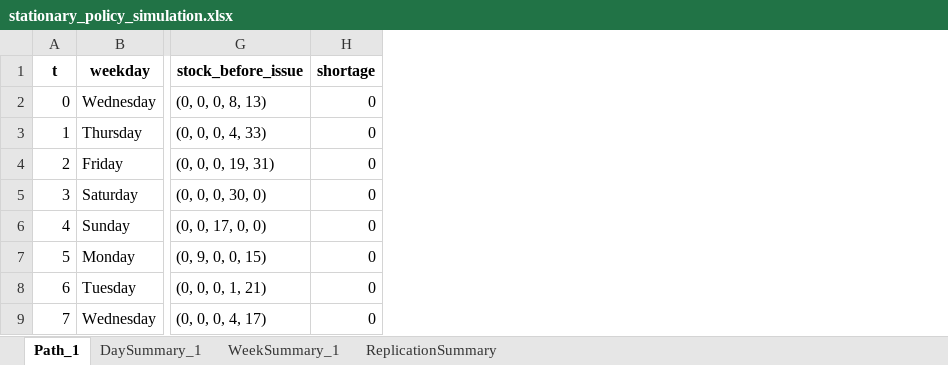
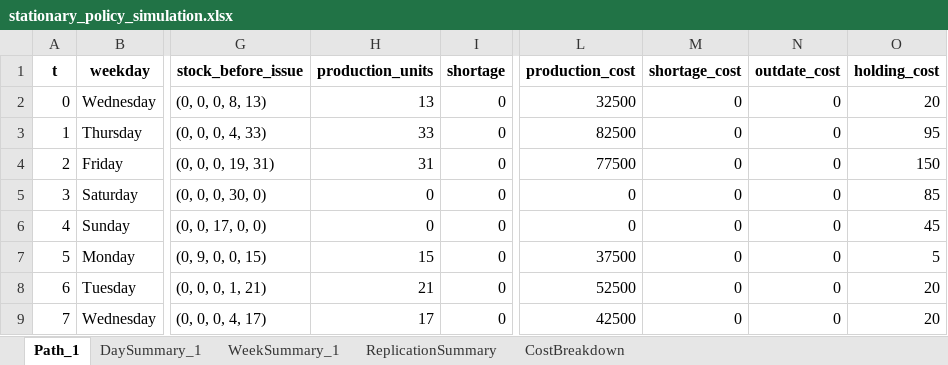
Before and after one commit to andr761e/MDP---Blood-Bank-Inventory-Management, an Excel workbook: data/stationary_policy_simulation.xlsx, sheet Path_1, drawn as a sheet; only a part is shown, gaps mark what is left out; values as stored, in another font and other column widths than the file's, no borders; the diff names each change by its address in the sheet, - before the commit and + after, or states it on an @@ line.

Commit message:
Tilføjet Cost Breakdown til stationary, non-stationary, simulering og model loss script

```diff
--- a/data/stationary_policy_simulation.xlsx (sheet Path_1)
+++ b/data/stationary_policy_simulation.xlsx (sheet Path_1)
+sheet tab: CostBreakdown
+column H (production_units), rows 2-9: 13 | 33 | 31 | 0 | 0 | 15 | 21 | 17
+column L (production_cost), rows 2-9: 32500 | 82500 | 77500 | 0 | 0 | 37500 | 52500 | 42500
+column M (shortage_cost), rows 2-9: all 0
+column N (outdate_cost), rows 2-9: all 0
+column O (holding_cost), rows 2-9: 20 | 95 | 150 | 85 | 45 | 5 | 20 | 20
```
Also changed, not shown: data/optimal_stationary_policy_for_simulation.xlsx, 7 other files.
